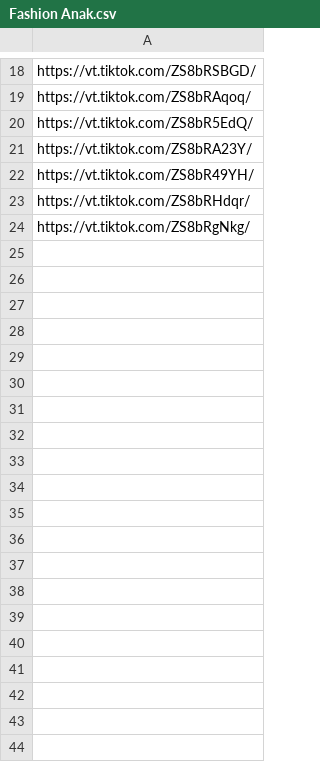
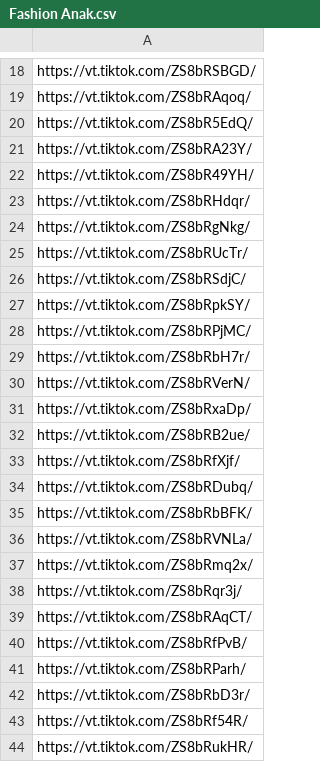
Before and after one commit to alfianpr/tiktokshop-scraper, a CSV file: csv/Fashion Anak.csv, drawn as a sheet; only a part is shown, gaps mark what is left out; the diff covers the shown part only.

```diff
--- a/csv/Fashion Anak.csv
+++ b/csv/Fashion Anak.csv
@@ -24 +24,21 @@ https://vt.tiktok.com/ZS8bRHdqr/
 https://vt.tiktok.com/ZS8bRgNkg/
+https://vt.tiktok.com/ZS8bRUcTr/
+https://vt.tiktok.com/ZS8bRSdjC/
+https://vt.tiktok.com/ZS8bRpkSY/
+https://vt.tiktok.com/ZS8bRPjMC/
+https://vt.tiktok.com/ZS8bRbH7r/
+https://vt.tiktok.com/ZS8bRVerN/
+https://vt.tiktok.com/ZS8bRxaDp/
+https://vt.tiktok.com/ZS8bRB2ue/
+https://vt.tiktok.com/ZS8bRfXjf/
+https://vt.tiktok.com/ZS8bRDubq/
+https://vt.tiktok.com/ZS8bRbBFK/
+https://vt.tiktok.com/ZS8bRVNLa/
+https://vt.tiktok.com/ZS8bRmq2x/
+https://vt.tiktok.com/ZS8bRqr3j/
+https://vt.tiktok.com/ZS8bRAqCT/
+https://vt.tiktok.com/ZS8bRfPvB/
+https://vt.tiktok.com/ZS8bRParh/
+https://vt.tiktok.com/ZS8bRbD3r/
+https://vt.tiktok.com/ZS8bRf54R/
+https://vt.tiktok.com/ZS8bRukHR/
```
Also changed, not shown: 22 added rows elsewhere in this file, 7 other files.
